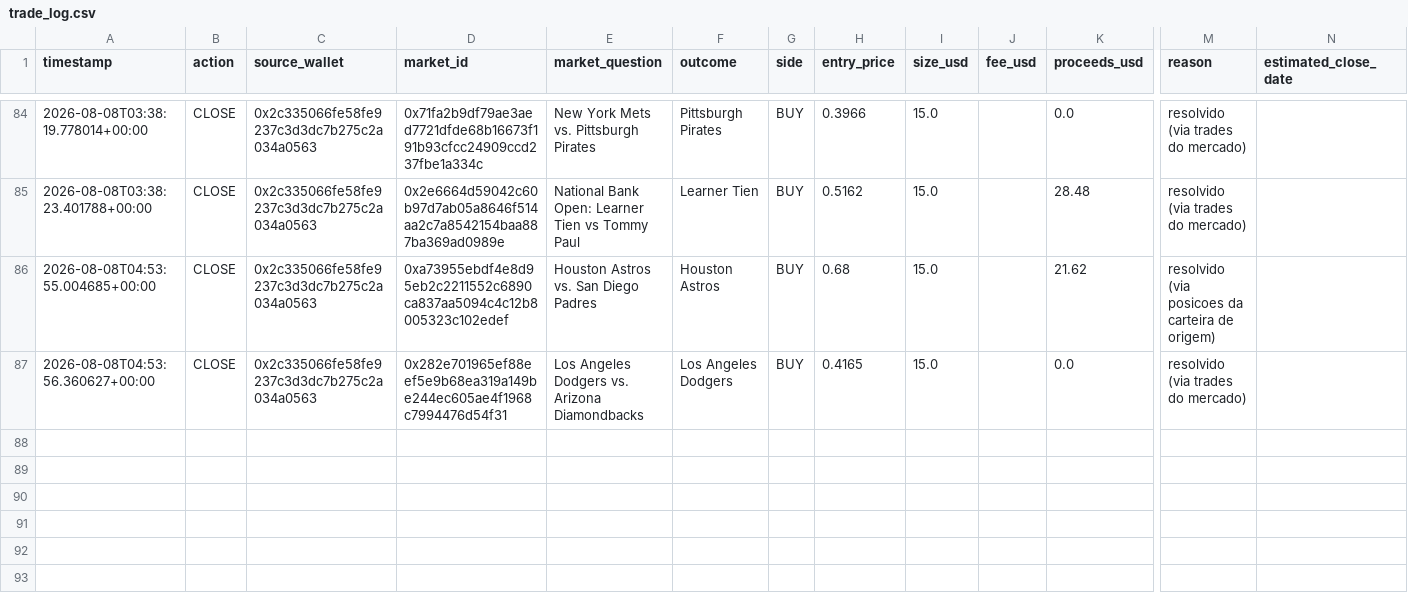
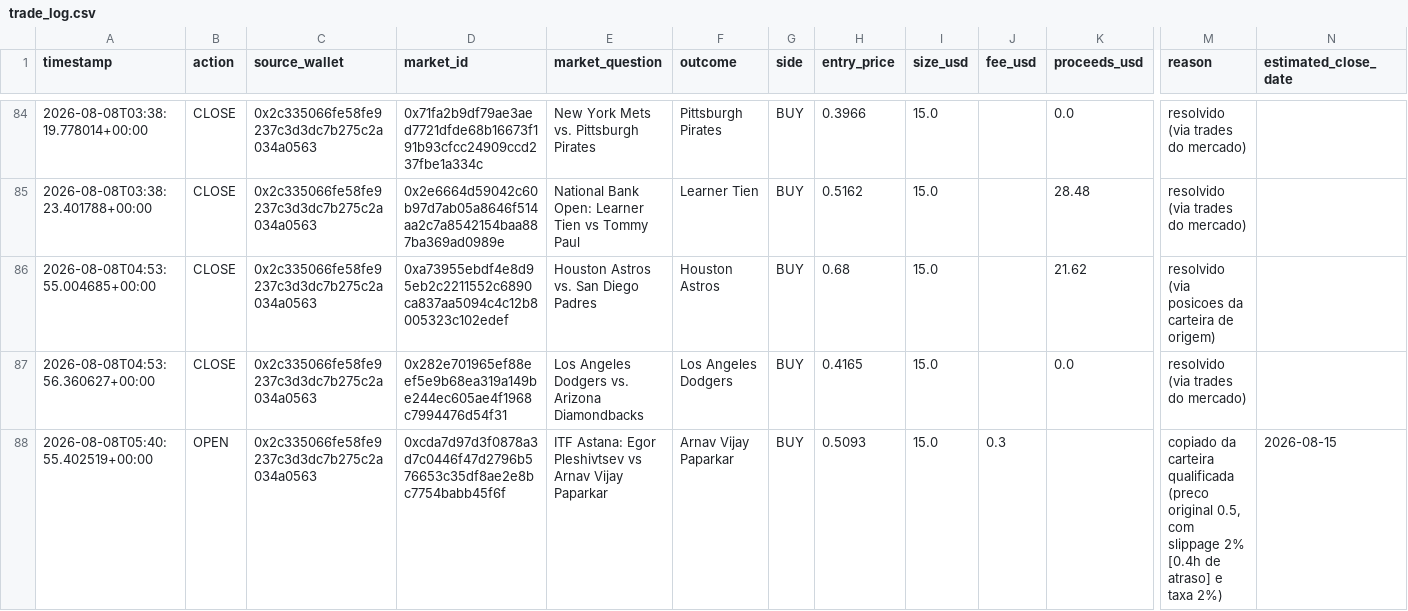
Before and after one commit to RomelNeto/testbot, a CSV file: data/trade_log.csv, drawn as a sheet; only a part is shown, gaps mark what is left out; rows hold the shown columns only; the diff names each change by its address in the sheet, - before the commit and + after, or states it on an @@ line.

```diff
--- a/data/trade_log.csv
+++ b/data/trade_log.csv
+row 88: 2026-08-08T05:40:55.402519+00:00 | OPEN | 0x2c335066fe58fe9237c3d3dc7b275c2a034a0563 | 0xcda7d97d3f0878a3d7c0446f47d2796b576653c35df8ae2e8bc7754babb45f6f | ITF Astana: Egor Pleshivtsev vs Arnav Vijay Paparkar | Arnav Vijay Paparkar | BUY | 0.5093 | 15.0 | 0.3 |  | copiado da carteira qualificada (preco original 0.5, com slippage 2% [0.4h de atraso] e taxa 2%) | 2026-08-15
```
Also changed, not shown: 2 other files.
